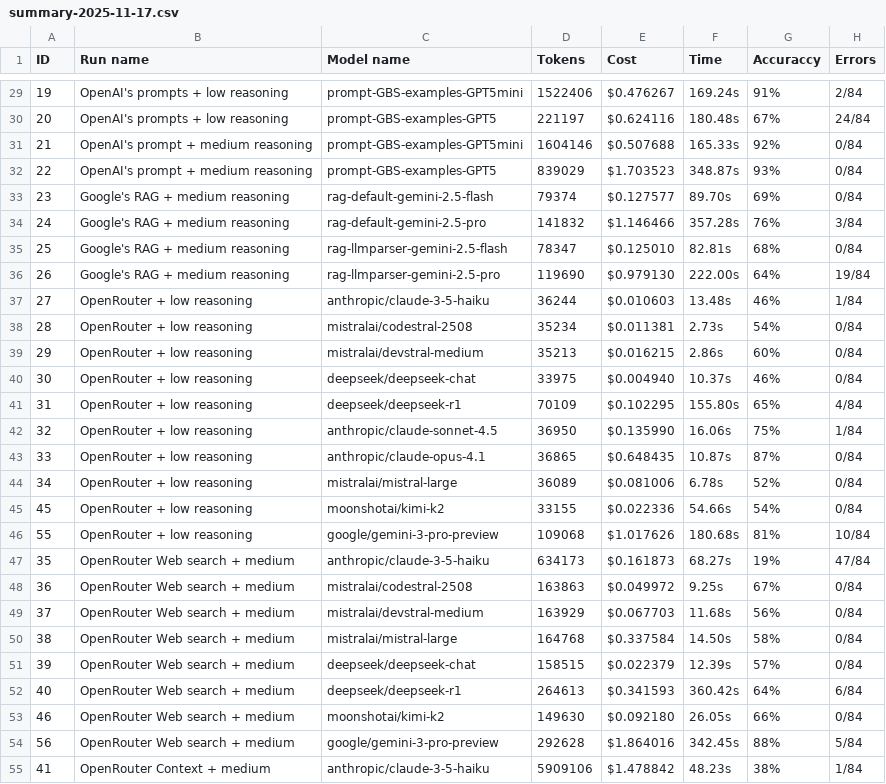
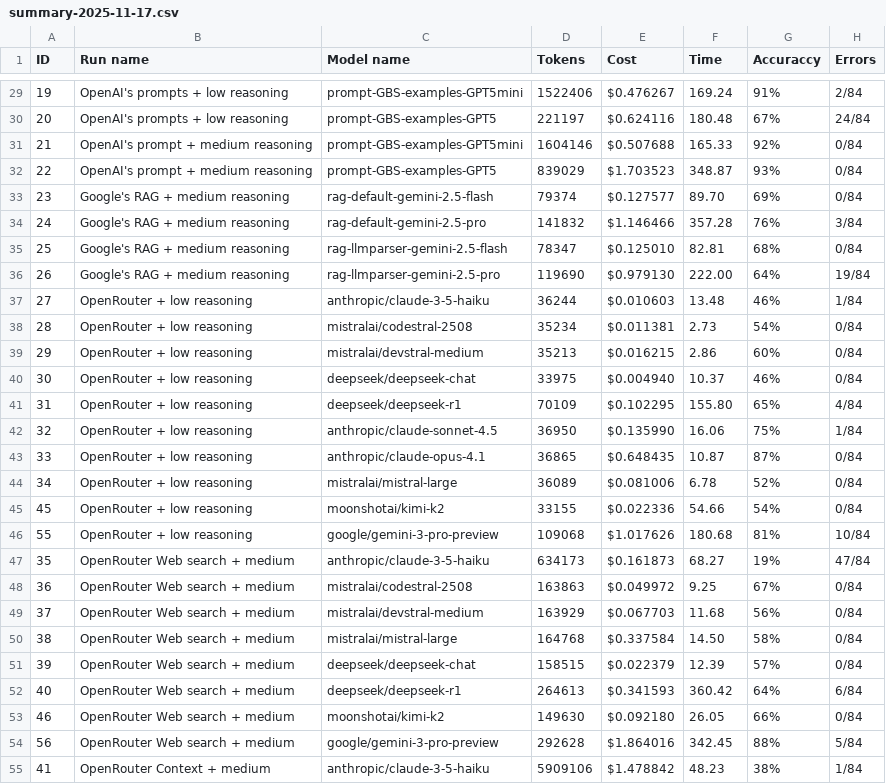
Before and after one commit to ZSvedic/GemBox-benchmark, a CSV file: 3-benchmark-direct/logs/summary-2025-11-17.csv, drawn as a sheet; only a part is shown, gaps mark what is left out; the diff covers the shown part only; the diff names each change by its address in the sheet, - before the commit and + after, or states it on an @@ line.

```diff
--- a/3-benchmark-direct/logs/summary-2025-11-17.csv
+++ b/3-benchmark-direct/logs/summary-2025-11-17.csv
-F29 (Time): 169.24s
+F29 (Time): 169.24
-F30 (Time): 180.48s
+F30 (Time): 180.48
-F31 (Time): 165.33s
+F31 (Time): 165.33
-F32 (Time): 348.87s
+F32 (Time): 348.87
-F33 (Time): 89.70s
+F33 (Time): 89.70
-F34 (Time): 357.28s
+F34 (Time): 357.28
-F35 (Time): 82.81s
+F35 (Time): 82.81
-F36 (Time): 222.00s
+F36 (Time): 222.00
-F37 (Time): 13.48s
+F37 (Time): 13.48
-F38 (Time): 2.73s
+F38 (Time): 2.73
-F39 (Time): 2.86s
+F39 (Time): 2.86
-F40 (Time): 10.37s
+F40 (Time): 10.37
-F41 (Time): 155.80s
+F41 (Time): 155.80
-F42 (Time): 16.06s
+F42 (Time): 16.06
-F43 (Time): 10.87s
+F43 (Time): 10.87
-F44 (Time): 6.78s
+F44 (Time): 6.78
-F45 (Time): 54.66s
+F45 (Time): 54.66
-F46 (Time): 180.68s
+F46 (Time): 180.68
-F47 (Time): 68.27s
+F47 (Time): 68.27
-F48 (Time): 9.25s
+F48 (Time): 9.25
-F49 (Time): 11.68s
+F49 (Time): 11.68
-F50 (Time): 14.50s
+F50 (Time): 14.50
-F51 (Time): 12.39s
+F51 (Time): 12.39
-F52 (Time): 360.42s
+F52 (Time): 360.42
-F53 (Time): 26.05s
+F53 (Time): 26.05
-F54 (Time): 342.45s
+F54 (Time): 342.45
-F55 (Time): 48.23s
+F55 (Time): 48.23
```
Also changed, not shown: 32 edited cells elsewhere in this file, 33 other files.
